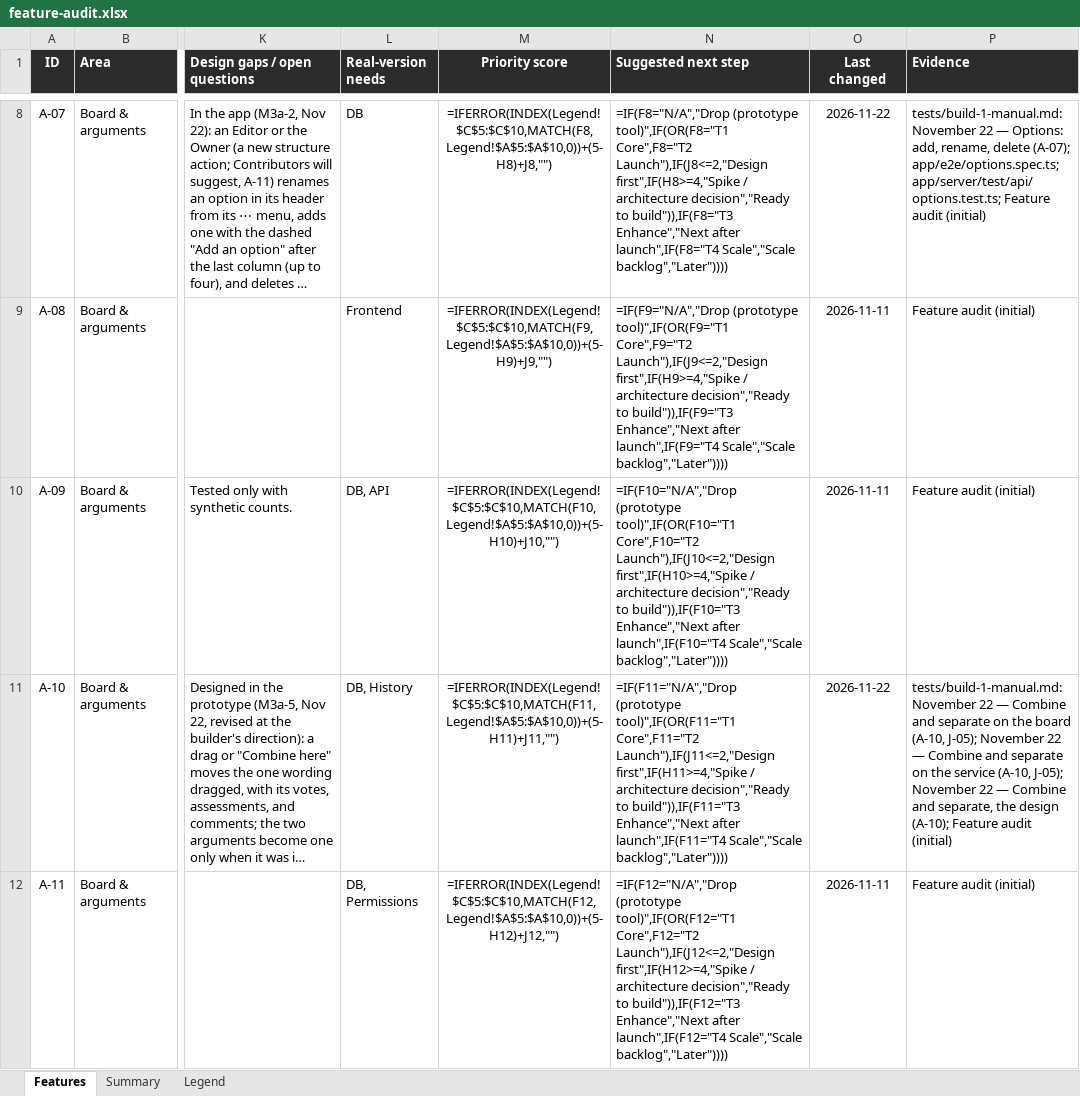
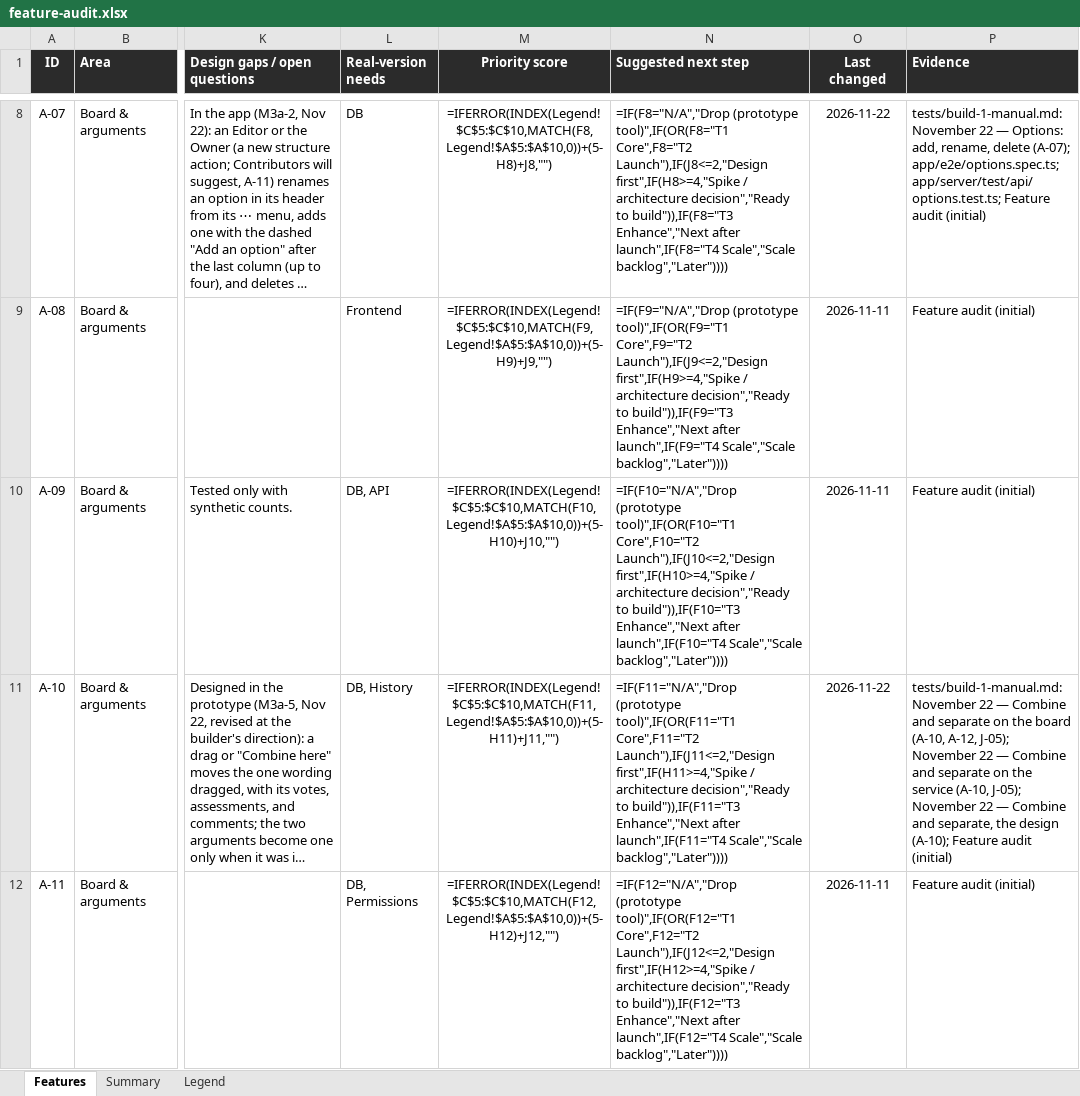
Before and after one commit to building-with-ai-f26/kfl8095-steelman, an Excel workbook: plans/feature-audit.xlsx, sheet Features, drawn as a sheet; only a part is shown, gaps mark what is left out; long unchanged cells end in …; values as stored, in another font and other column widths than the file's, no borders; formulas without a stored value are shown as written; conditional formats not drawn; the diff covers the shown part only; the diff names each change by its address in the sheet, - before the commit and + after, or states it on an @@ line.

```diff
--- a/plans/feature-audit.xlsx (sheet Features)
+++ b/plans/feature-audit.xlsx (sheet Features)
-P11 (Evidence): …board (A-10, J-05); November…
+P11 (Evidence): …board (A-10, A-12, J-05); November…
```
Also changed, not shown: 4 edited cells elsewhere in this sheet, 11 other files.
